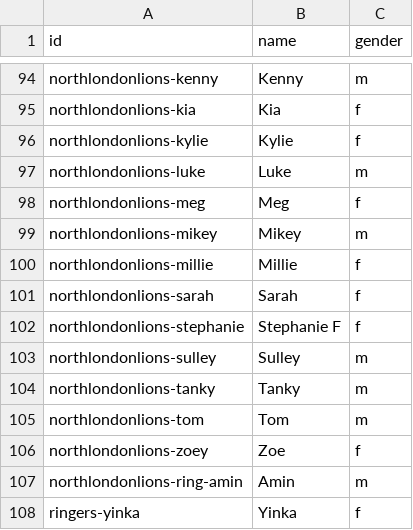
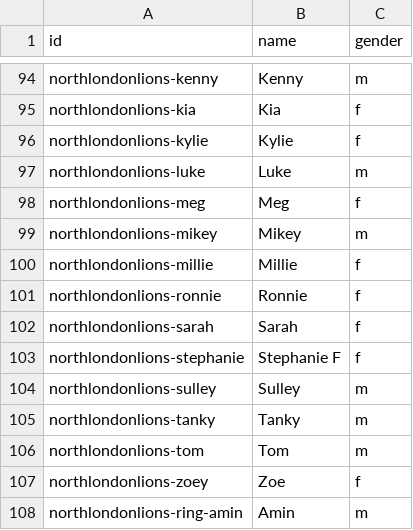
Before and after one commit to zilupe/thegame.report-data, a CSV file: skdb/common/players.csv, drawn as a sheet; only a part is shown, gaps mark what is left out; the shorter side is filled out with more unchanged rows; the diff names each change by its address in the sheet, - before the commit and + after, or states it on an @@ line.

Commit message:
New player

```diff
--- a/skdb/common/players.csv
+++ b/skdb/common/players.csv
+row 101: northlondonlions-ronnie | Ronnie | f
```
